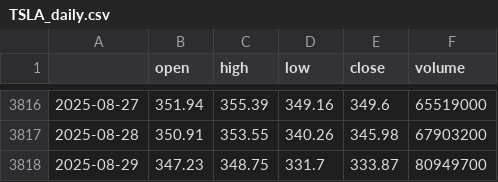
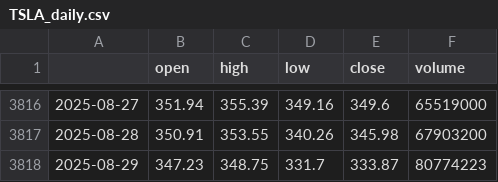
Before and after one commit to minsariyasoheb/Financial-Market-Analysis-Dashboard, a CSV file: data/TSLA_daily.csv, drawn as a sheet; only a part is shown, gaps mark what is left out.

```diff
--- a/data/TSLA_daily.csv
+++ b/data/TSLA_daily.csv
@@ -3817,2 +3817,2 @@
 2025-08-28,350.91,353.55,340.26,345.98,67903200
-2025-08-29,347.23,348.75,331.7,333.87,80949700
+2025-08-29,347.23,348.75,331.7,333.87,80774223
```
Also changed, not shown: data/AAPL_daily.csv, data/AMZN_daily.csv, 6 other files.
